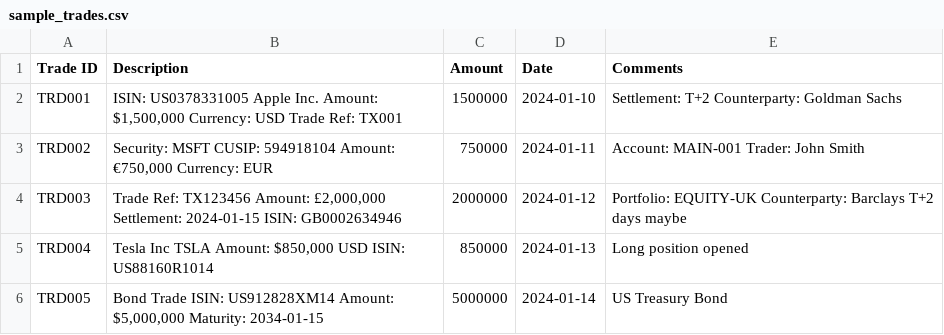
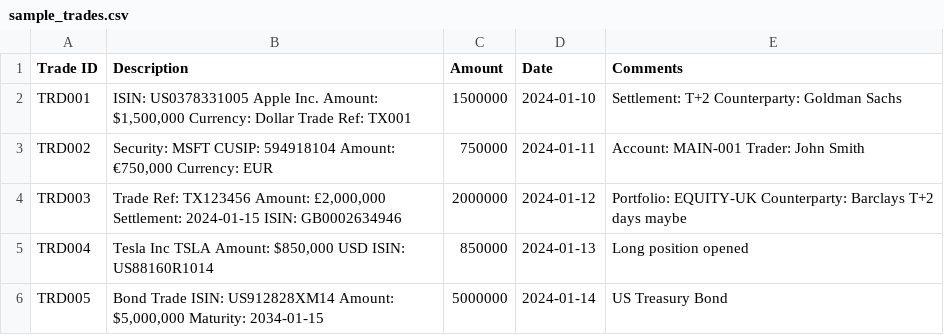
Before and after one commit to developer-biswambar/ftt-ml, a CSV file: backend/app/sample_data/sample_trades.csv, drawn as a sheet.

```diff
--- a/backend/app/sample_data/sample_trades.csv
+++ b/backend/app/sample_data/sample_trades.csv
@@ -1,3 +1,3 @@
 Trade ID,Description,Amount,Date,Comments
-TRD001,"ISIN: US0378331005 Apple Inc. Amount: $1,500,000 Currency: USD Trade Ref: TX001",1500000,2024-01-10,"Settlement: T+2 Counterparty: Goldman Sachs"
+TRD001,"ISIN: US0378331005 Apple Inc. Amount: $1,500,000 Currency: Dollar Trade Ref: TX001",1500000,2024-01-10,"Settlement: T+2 Counterparty: Goldman Sachs"
 TRD002,"Security: MSFT CUSIP: 594918104 Amount: €750,000 Currency: EUR",750000,2024-01-11,"Account: MAIN-001 Trader: John Smith"
```
Also changed, not shown: 4 other files.
